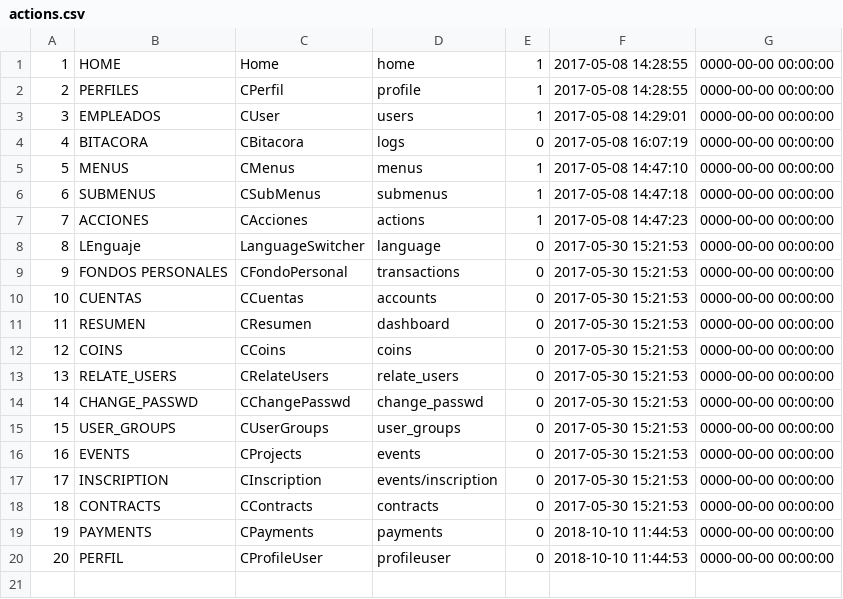
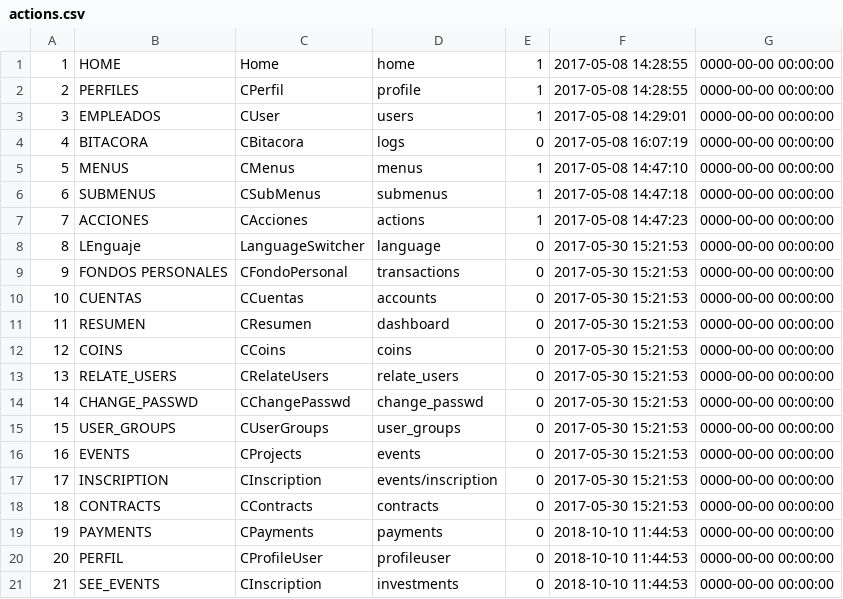
Before and after one commit to desarrollosimagos/cms, a CSV file: application/migrations/actions.csv, drawn as a sheet.

```diff
--- a/application/migrations/actions.csv
+++ b/application/migrations/actions.csv
@@ -20 +20,2 @@
 "20","PERFIL","CProfileUser","profileuser","0","2018-10-10 11:44:53","0000-00-00 00:00:00"
+"21","SEE_EVENTS","CInscription","investments","0","2018-10-10 11:44:53","0000-00-00 00:00:00"
```
Also changed, not shown: application/migrations/submenus.csv, 3 other files.
